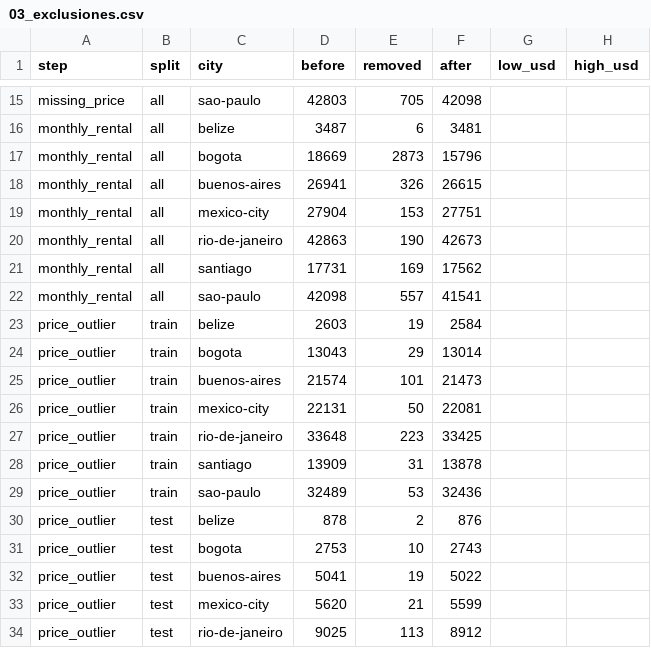
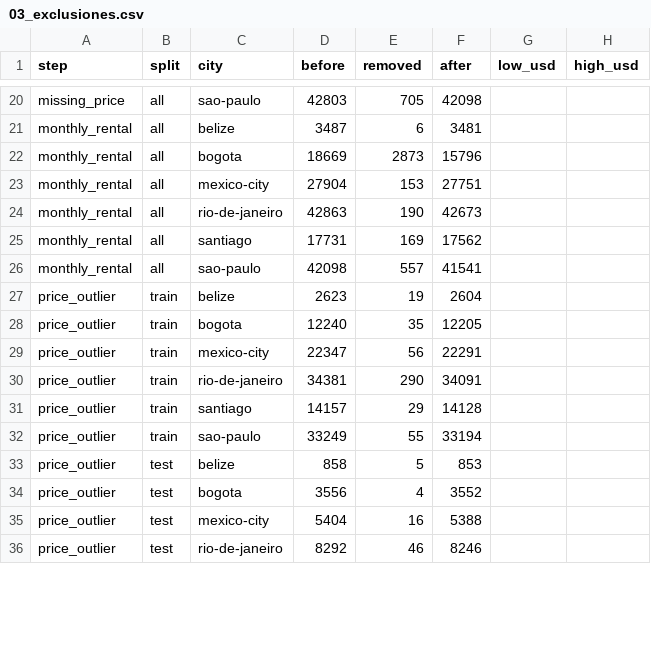
Before and after one commit to Rony0218/tarifalatam, a CSV file: reports/03_exclusiones.csv, drawn as a sheet; only a part is shown, gaps mark what is left out; the diff covers the shown part only.

```diff
--- a/reports/03_exclusiones.csv
+++ b/reports/03_exclusiones.csv
@@ -17,3 +22,2 @@ monthly_rental,all,belize,3487,6,3481,,
 monthly_rental,all,bogota,18669,2873,15796,,
-monthly_rental,all,buenos-aires,26941,326,26615,,
 monthly_rental,all,mexico-city,27904,153,27751,,
@@ -22,13 +26,11 @@ monthly_rental,all,santiago,17731,169,17562,,
 monthly_rental,all,sao-paulo,42098,557,41541,,
-price_outlier,train,belize,2603,19,2584,,
-price_outlier,train,bogota,13043,29,13014,,
-price_outlier,train,buenos-aires,21574,101,21473,,
-price_outlier,train,mexico-city,22131,50,22081,,
-price_outlier,train,rio-de-janeiro,33648,223,33425,,
-price_outlier,train,santiago,13909,31,13878,,
-price_outlier,train,sao-paulo,32489,53,32436,,
-price_outlier,test,belize,878,2,876,,
-price_outlier,test,bogota,2753,10,2743,,
-price_outlier,test,buenos-aires,5041,19,5022,,
-price_outlier,test,mexico-city,5620,21,5599,,
-price_outlier,test,rio-de-janeiro,9025,113,8912,,
+price_outlier,train,belize,2623,19,2604,,
+price_outlier,train,bogota,12240,35,12205,,
+price_outlier,train,mexico-city,22347,56,22291,,
+price_outlier,train,rio-de-janeiro,34381,290,34091,,
+price_outlier,train,santiago,14157,29,14128,,
+price_outlier,train,sao-paulo,33249,55,33194,,
+price_outlier,test,belize,858,5,853,,
+price_outlier,test,bogota,3556,4,3552,,
+price_outlier,test,mexico-city,5404,16,5388,,
+price_outlier,test,rio-de-janeiro,8292,46,8246,,
```
Also changed, not shown: 7 added rows, 3 removed rows and 16 edited cells elsewhere in this file, 20 other files.
